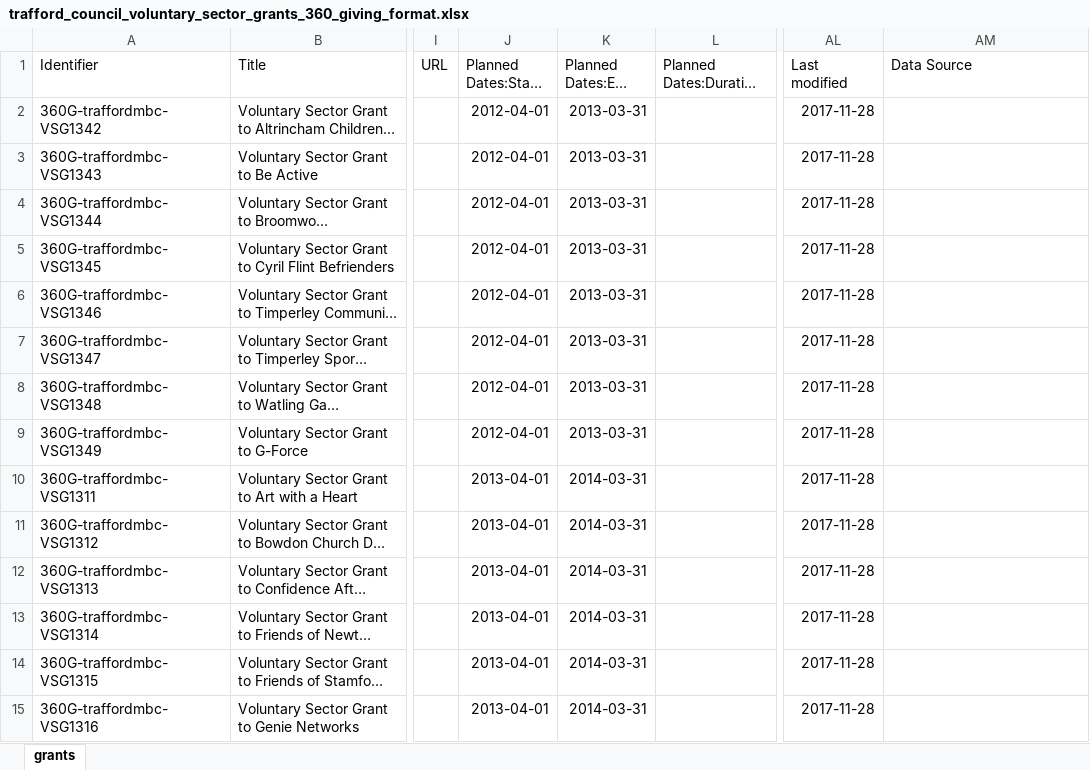
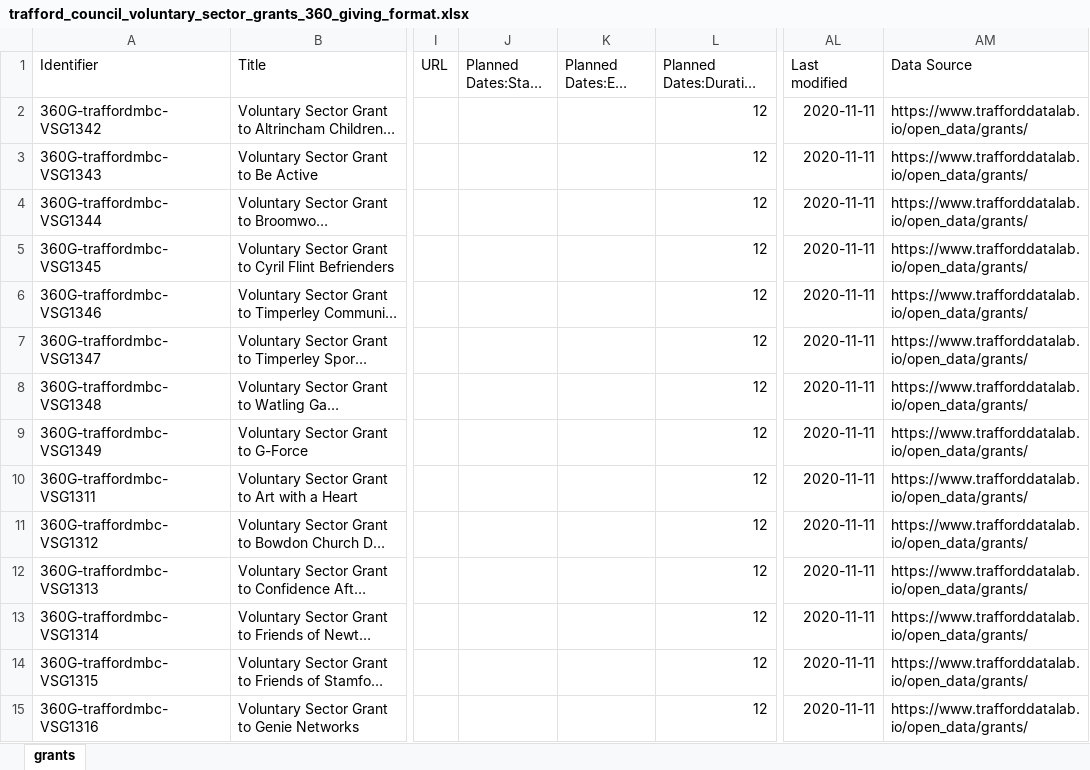
Before and after one commit to traffordDataLab/open_data, an Excel workbook: grants/trafford_council_voluntary_sector_grants_360_giving_format.xlsx, sheet grants, drawn as a sheet; only a part is shown, gaps mark what is left out; long unchanged cells end in …; values as stored, in another font and other column widths than the file's, no borders; the diff covers the shown part only; the diff names each change by its address in the sheet, - before the commit and + after, or states it on an @@ line.

Commit message:
Updated existing records - removed planned start and end dates and inserted 12 for the grant duration months following information from the Partnerships team. Amended the modified date for all records and added the URL to the Lab grant dataset webpage for the Data Source field.

```diff
--- a/grants/trafford_council_voluntary_sector_grants_360_giving_format.xlsx (sheet grants)
+++ b/grants/trafford_council_voluntary_sector_grants_360_giving_format.xlsx (sheet grants)
-J2:J9 (Planned Dates:Start Date): 2012-04-01
+J2:J9 (Planned Dates:Start Date): (empty)
-K2:K9 (Planned Dates:End Date): 2013-03-31
+K2:K9 (Planned Dates:End Date): (empty)
-L2:L15 (Planned Dates:Duration (months)): (empty)
+L2:L15 (Planned Dates:Duration (months)): 12
-AL2:AL15 (Last modified): 2017-11-28
+AL2:AL15 (Last modified): 2020-11-11
-AM2:AM15 (Data Source): (empty)
+AM2:AM15 (Data Source): https://www.trafforddatalab.io/open_data/grants/
-J10:J15 (Planned Dates:Start Date): 2013-04-01
+J10:J15 (Planned Dates:Start Date): (empty)
-K10:K15 (Planned Dates:End Date): 2014-03-31
+K10:K15 (Planned Dates:End Date): (empty)
```
Also changed, not shown: 540 edited cells elsewhere in this sheet, 2 other files.
